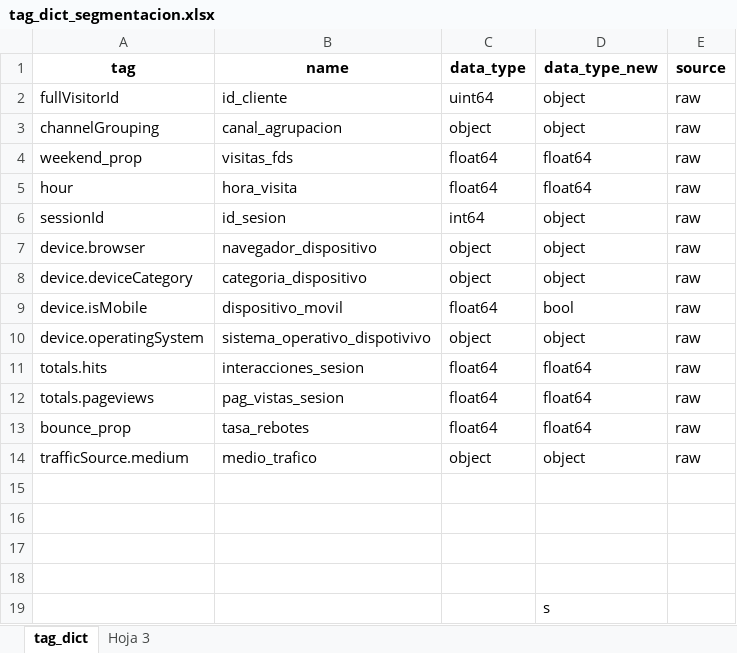
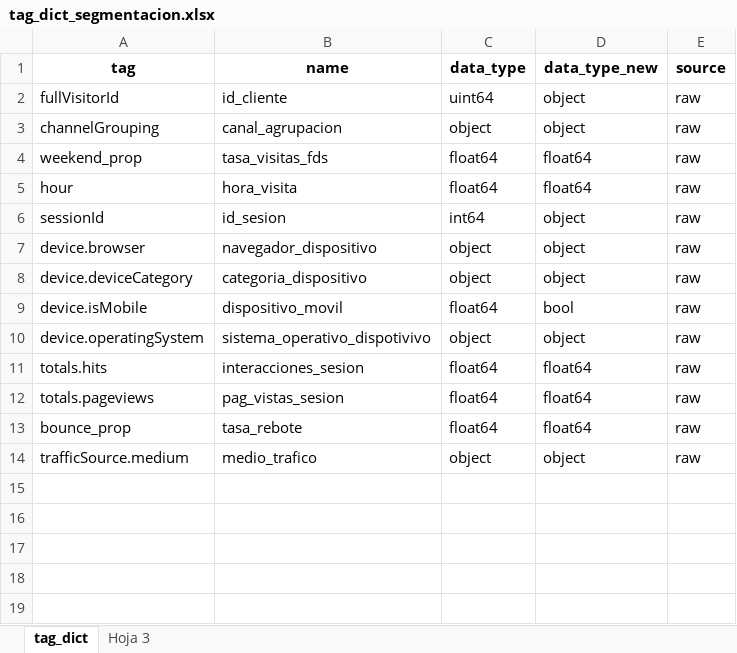
Before and after one commit to agomezj4/proyecto_segmentacion, an Excel workbook: data/01_raw/tag_dict_segmentacion.xlsx, sheet tag_dict, drawn as a sheet; values as stored, in another font and other column widths than the file's, no borders; the diff names each change by its address in the sheet, - before the commit and + after, or states it on an @@ line.

```diff
--- a/data/01_raw/tag_dict_segmentacion.xlsx (sheet tag_dict)
+++ b/data/01_raw/tag_dict_segmentacion.xlsx (sheet tag_dict)
-B4 (name): visitas_fds
+B4 (name): tasa_visitas_fds
-B13 (name): tasa_rebotes
+B13 (name): tasa_rebote
-row 15: (empty)
-row 16: (empty)
-row 17: (empty)
-row 18: (empty)
-row 19:  |  |  | s
```
Also changed, not shown: 12 other files.
